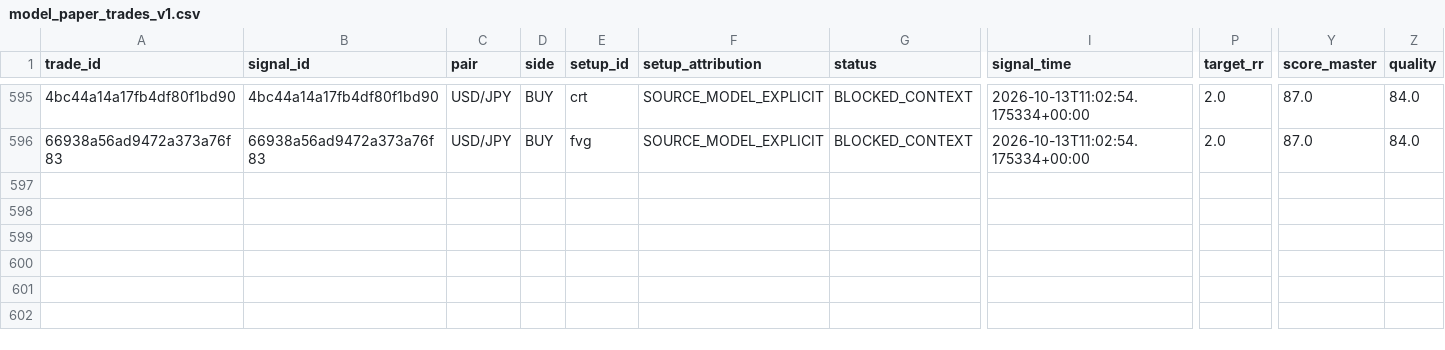
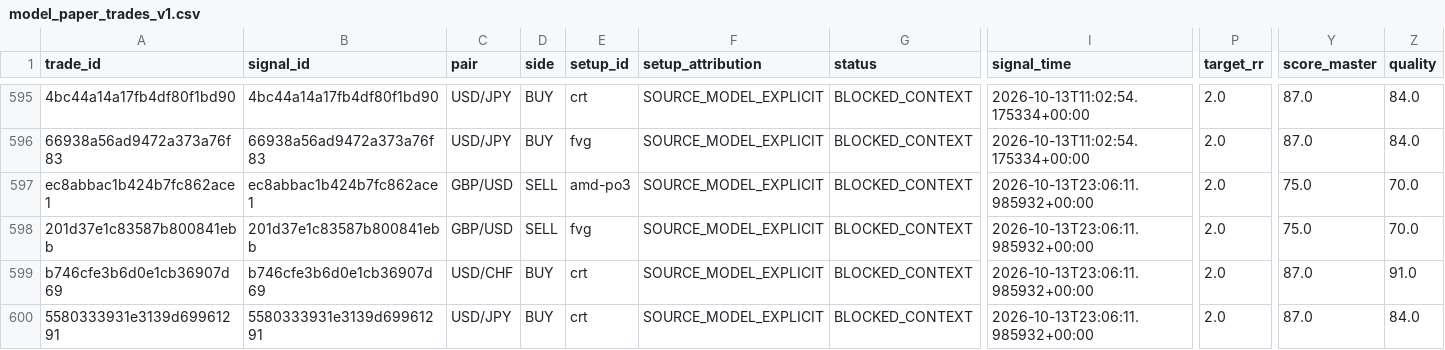
Before and after one commit to aparecidomikael97-ship-it/usd-macro-pro-v4, a CSV file: dados/model_paper_trades_v1.csv, drawn as a sheet; only a part is shown, gaps mark what is left out; rows hold the shown columns only; the diff names each change by its address in the sheet, - before the commit and + after, or states it on an @@ line.

```diff
--- a/dados/model_paper_trades_v1.csv
+++ b/dados/model_paper_trades_v1.csv
+row 597: ec8abbac1b424b7fc862ace1 | ec8abbac1b424b7fc862ace1 | GBP/USD | SELL | amd-po3 | SOURCE_MODEL_EXPLICIT | BLOCKED_CONTEXT | 2026-10-13T23:06:11.985932+00:00 | 2.0 | 75.0 | 70.0
+row 598: 201d37e1c83587b800841ebb | 201d37e1c83587b800841ebb | GBP/USD | SELL | fvg | SOURCE_MODEL_EXPLICIT | BLOCKED_CONTEXT | 2026-10-13T23:06:11.985932+00:00 | 2.0 | 75.0 | 70.0
+row 599: b746cfe3b6d0e1cb36907d69 | b746cfe3b6d0e1cb36907d69 | USD/CHF | BUY | crt | SOURCE_MODEL_EXPLICIT | BLOCKED_CONTEXT | 2026-10-13T23:06:11.985932+00:00 | 2.0 | 87.0 | 91.0
+row 600: 5580333931e3139d69961291 | 5580333931e3139d69961291 | USD/JPY | BUY | crt | SOURCE_MODEL_EXPLICIT | BLOCKED_CONTEXT | 2026-10-13T23:06:11.985932+00:00 | 2.0 | 87.0 | 84.0
```
